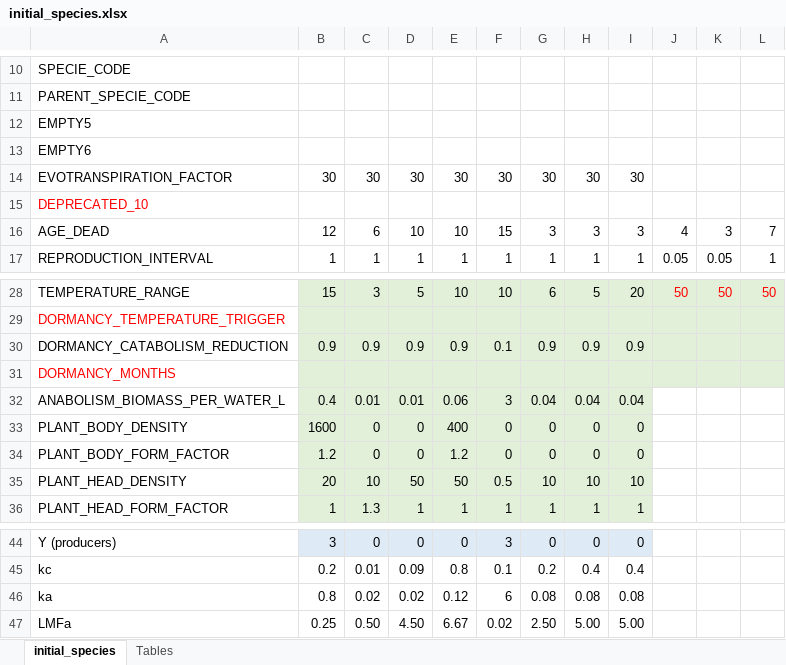
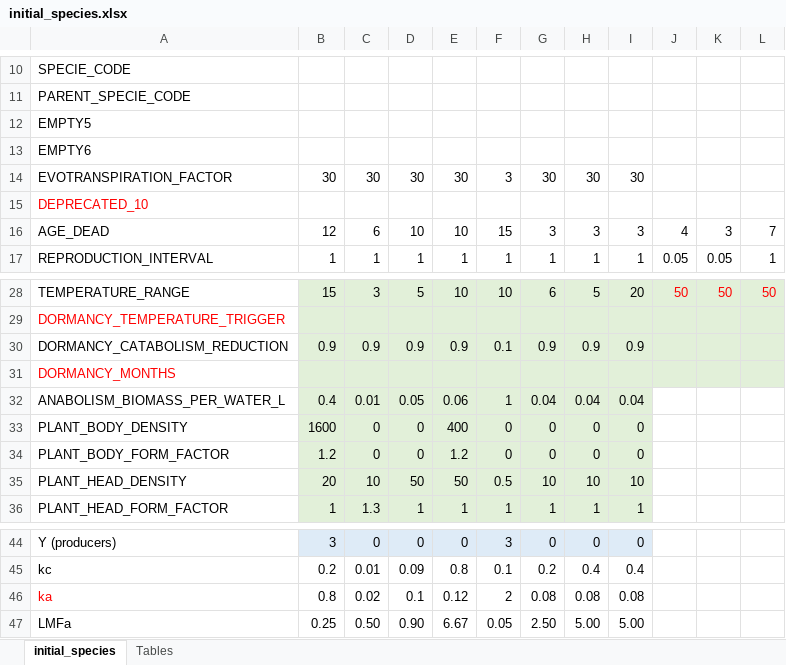
Before and after one commit to taganz/terraformer2d, an Excel workbook: datafiles/initial_species.xlsx, sheet initial_species, drawn as a sheet; only a part is shown, gaps mark what is left out; values as stored, in another font and other column widths than the file's, no borders; conditional formats not drawn; the diff names each change by its address in the sheet, - before the commit and + after, or states it on an @@ line.

```diff
--- a/datafiles/initial_species.xlsx (sheet initial_species)
+++ b/datafiles/initial_species.xlsx (sheet initial_species)
-F14: 30
+F14: 3
-D32: 0.01
+D32: 0.05
-F32: 3
+F32: 1
-A46 text colour: black
+A46 text colour: #FF0000
-D46: 0.02
+D46: 0.1
-F46: 6
+F46: 2
-D47: 4.50
+D47: 0.90
-F47: 0.02
+F47: 0.05
```
Also changed, not shown: datafiles/conversions terraformer2d.xlsx, 40 other files.
